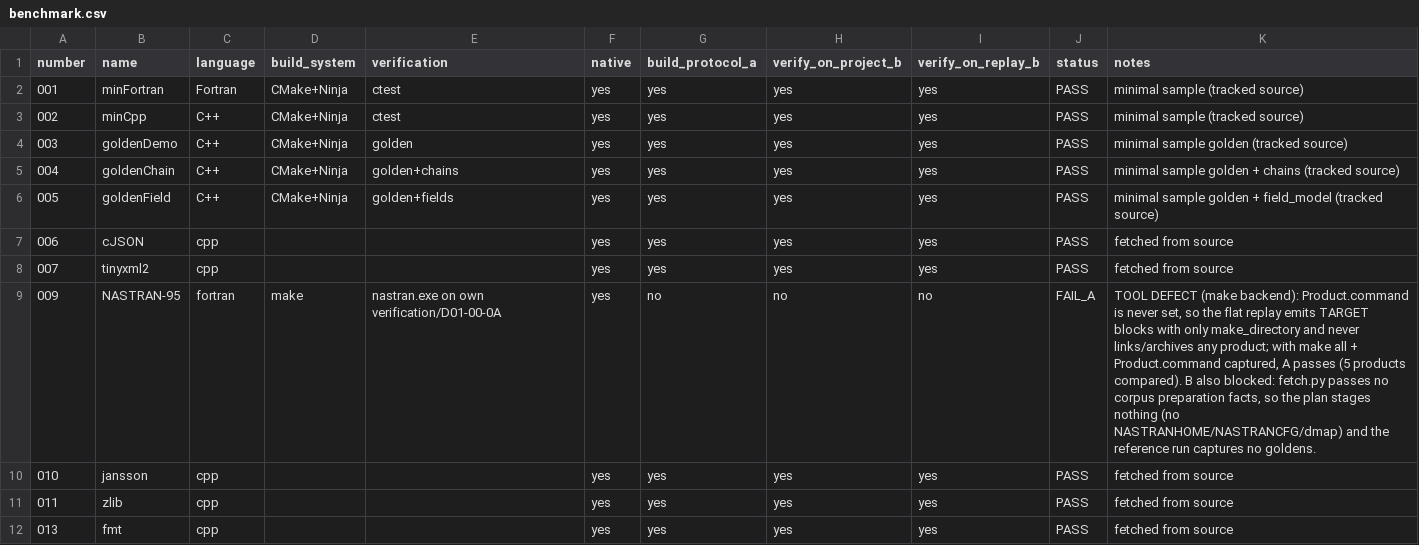
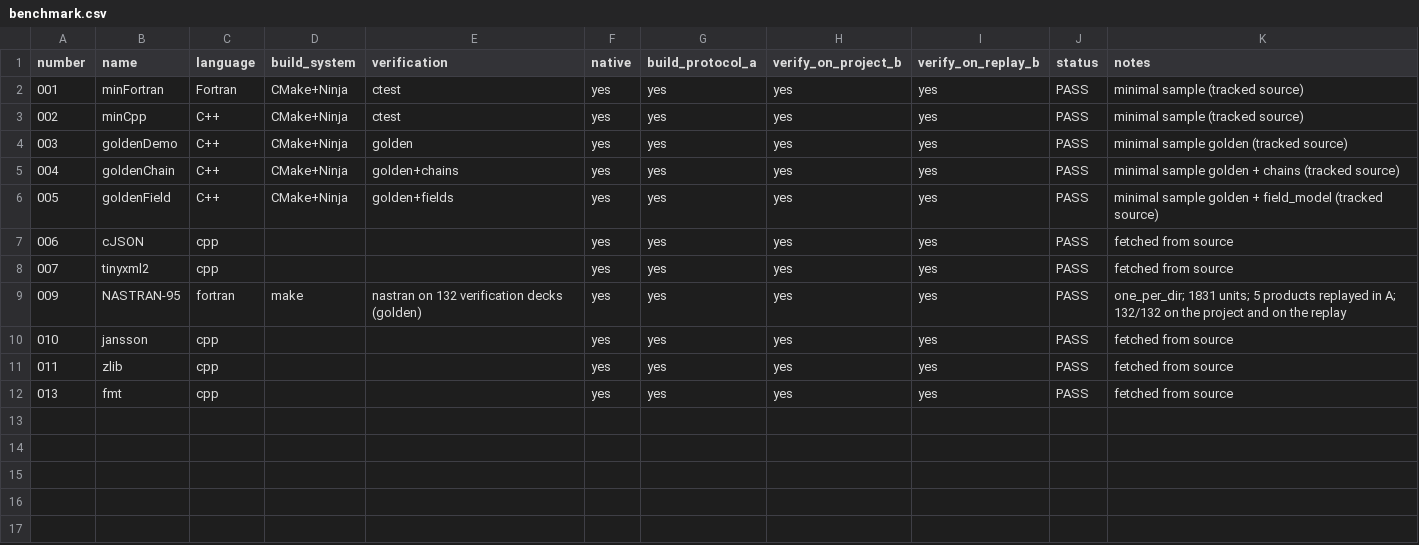
Before and after one commit to LurkerPhD/ALCorpora, a CSV file: benchmark/benchmark.csv, drawn as a sheet.

Commit message:
chore: record what case 009 actually is
The row left `build_system` and `verification` empty and its note said only
"fetched from source", which understates the largest case in the corpus by a
wide margin: one case per directory over 132 decks, 1831 units, 5 products
replayed in §A, and 132/132 on both the project and the replay.

```diff
--- a/benchmark/benchmark.csv
+++ b/benchmark/benchmark.csv
@@ -8,3 +8,3 @@ number,name,language,build_system,verification,native,build_protocol_a,verify_on
 007,tinyxml2,cpp,,,yes,yes,yes,yes,PASS,fetched from source
-009,NASTRAN-95,fortran,make,nastran.exe on own verification/D01-00-0A,yes,no,no,no,FAIL_A,"TOOL DEFECT (make backend): Product.command is never set, so the flat replay emits TARGET blocks with only make_directory and never links/archives any product; with make all + Product.command captured, A passes (5 products compared). B also blocked: fetch.py passes no corpus preparation facts, so the plan stages nothing (no NASTRANHOME/NASTRANCFG/dmap) and the reference run captures no goldens."
+009,NASTRAN-95,fortran,make,nastran on 132 verification decks (golden),yes,yes,yes,yes,PASS,one_per_dir; 1831 units; 5 products replayed in A; 132/132 on the project and on the replay
 010,jansson,cpp,,,yes,yes,yes,yes,PASS,fetched from source
```
